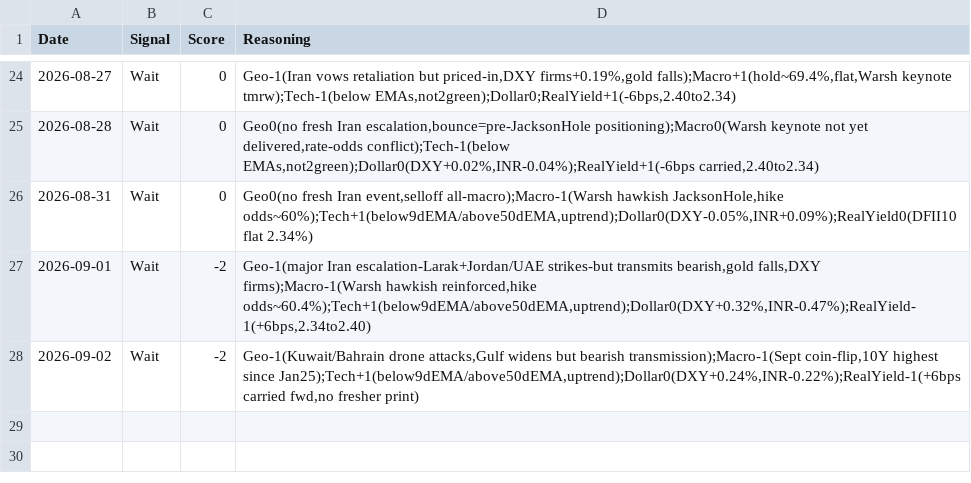
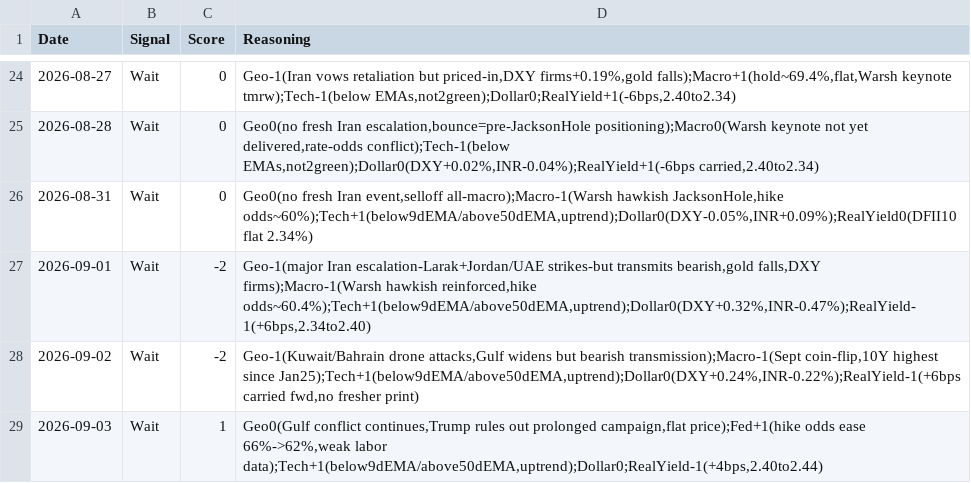
Before and after one commit to divyangshah97/gold-prediction-ai, a CSV file: signals/signals.csv, drawn as a sheet; only a part is shown, gaps mark what is left out.

Commit message:
Daily update 2026-09-03: Fed hike odds ease, gold flat, signal rises | Signal: Wait

```diff
--- a/signals/signals.csv
+++ b/signals/signals.csv
@@ -28 +28,2 @@ Date,Signal,Score,Reasoning
 2026-09-02,Wait,-2,"Geo-1(Kuwait/Bahrain drone attacks,Gulf widens but bearish transmission);Macro-1(Sept coin-flip,10Y highest since Jan25);Tech+1(below9dEMA/above50dEMA,uptrend);Dollar0(DXY+0.24%,INR-0.22%);RealYield-1(+6bps carried fwd,no fresher print)"
+2026-09-03,Wait,1,"Geo0(Gulf conflict continues,Trump rules out prolonged campaign,flat price);Fed+1(hike odds ease 66%->62%,weak labor data);Tech+1(below9dEMA/above50dEMA,uptrend);Dollar0;RealYield-1(+4bps,2.40to2.44)"
```
Also changed, not shown: prices/prices.csv, prices/real_yields.csv, 10 other files.
